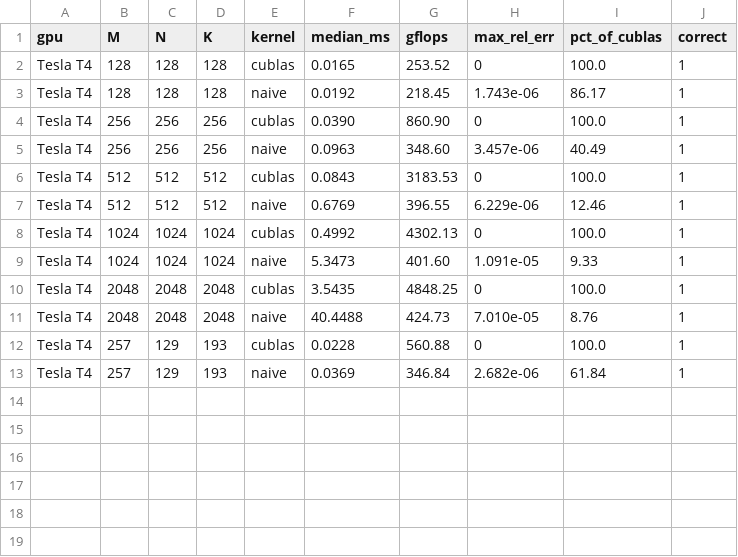
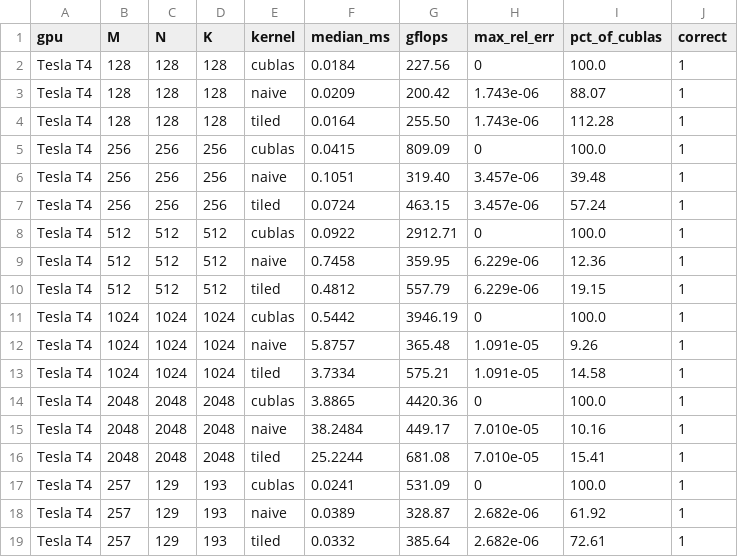
Before and after one commit to sandhiya-1234/matrixforge, a CSV file: results/benchmark.csv, drawn as a sheet.

Commit message:
Add shared-memory tiled CUDA matrix multiplication

```diff
--- a/results/benchmark.csv
+++ b/results/benchmark.csv
@@ -1,13 +1,19 @@
 gpu,M,N,K,kernel,median_ms,gflops,max_rel_err,pct_of_cublas,correct
-"Tesla T4",128,128,128,cublas,0.0165,253.52,0,100.0,1
-"Tesla T4",128,128,128,naive,0.0192,218.45,1.743e-06,86.17,1
-"Tesla T4",256,256,256,cublas,0.0390,860.90,0,100.0,1
-"Tesla T4",256,256,256,naive,0.0963,348.60,3.457e-06,40.49,1
-"Tesla T4",512,512,512,cublas,0.0843,3183.53,0,100.0,1
-"Tesla T4",512,512,512,naive,0.6769,396.55,6.229e-06,12.46,1
-"Tesla T4",1024,1024,1024,cublas,0.4992,4302.13,0,100.0,1
-"Tesla T4",1024,1024,1024,naive,5.3473,401.60,1.091e-05,9.33,1
-"Tesla T4",2048,2048,2048,cublas,3.5435,4848.25,0,100.0,1
-"Tesla T4",2048,2048,2048,naive,40.4488,424.73,7.010e-05,8.76,1
-"Tesla T4",257,129,193,cublas,0.0228,560.88,0,100.0,1
-"Tesla T4",257,129,193,naive,0.0369,346.84,2.682e-06,61.84,1
+"Tesla T4",128,128,128,cublas,0.0184,227.56,0,100.0,1
+"Tesla T4",128,128,128,naive,0.0209,200.42,1.743e-06,88.07,1
+"Tesla T4",128,128,128,tiled,0.0164,255.50,1.743e-06,112.28,1
+"Tesla T4",256,256,256,cublas,0.0415,809.09,0,100.0,1
+"Tesla T4",256,256,256,naive,0.1051,319.40,3.457e-06,39.48,1
+"Tesla T4",256,256,256,tiled,0.0724,463.15,3.457e-06,57.24,1
+"Tesla T4",512,512,512,cublas,0.0922,2912.71,0,100.0,1
+"Tesla T4",512,512,512,naive,0.7458,359.95,6.229e-06,12.36,1
+"Tesla T4",512,512,512,tiled,0.4812,557.79,6.229e-06,19.15,1
+"Tesla T4",1024,1024,1024,cublas,0.5442,3946.19,0,100.0,1
+"Tesla T4",1024,1024,1024,naive,5.8757,365.48,1.091e-05,9.26,1
+"Tesla T4",1024,1024,1024,tiled,3.7334,575.21,1.091e-05,14.58,1
+"Tesla T4",2048,2048,2048,cublas,3.8865,4420.36,0,100.0,1
+"Tesla T4",2048,2048,2048,naive,38.2484,449.17,7.010e-05,10.16,1
+"Tesla T4",2048,2048,2048,tiled,25.2244,681.08,7.010e-05,15.41,1
+"Tesla T4",257,129,193,cublas,0.0241,531.09,0,100.0,1
+"Tesla T4",257,129,193,naive,0.0389,328.87,2.682e-06,61.92,1
+"Tesla T4",257,129,193,tiled,0.0332,385.64,2.682e-06,72.61,1
```
Also changed, not shown: 5 other files.
